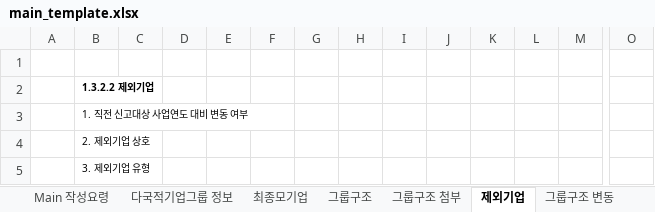
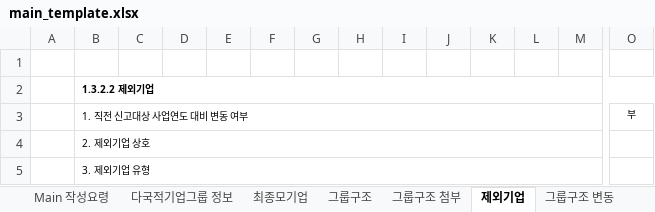
Before and after one commit to matricist/globe-xml-mapper, an Excel workbook: Resources/main_template.xlsx, sheet 제외기업, drawn as a sheet; only a part is shown, gaps mark what is left out; values as stored, in another font and other column widths than the file's, no borders; the diff names each change by its address in the sheet, - before the commit and + after, or states it on an @@ line.

```diff
--- a/Resources/main_template.xlsx (sheet 제외기업)
+++ b/Resources/main_template.xlsx (sheet 제외기업)
+B2:O2 merged
+B3:N3 merged
-O3: (empty)
+O3: 부
+B4:N4 merged
+B5:N5 merged
```
Also changed, not shown: sheet UTPR 배분, sheet 적용면제 첨부, sheet 그룹구조, sheet 적용면제, sheet 다국적기업그룹 정보, sheet Main 작성요령, formulas that keep their value, 13 other files.
